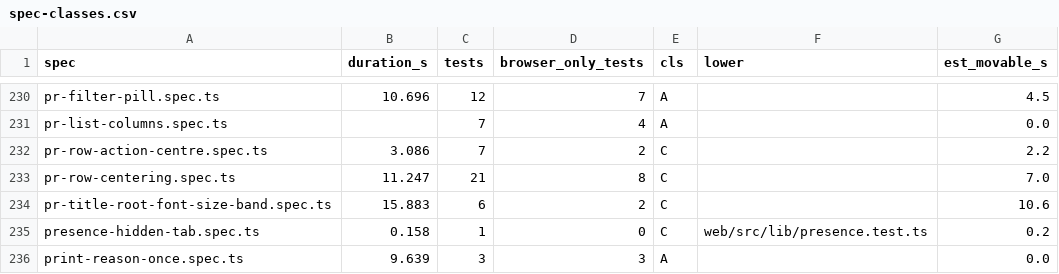
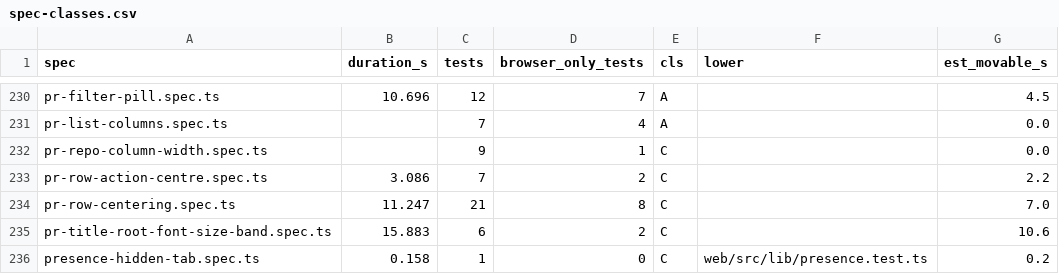
Before and after one commit to alrayyes/forge-dashboard, a CSV file: docs/e2e-audit/spec-classes.csv, drawn as a sheet; only a part is shown, gaps mark what is left out; the shorter side is filled out with more unchanged rows.

Commit message:
fix(web): widen the repository column on wide lists (#5112)
The repository column was a fixed width, so a wide list gave all its extra space to the title while names stayed cut. The extra width now goes to the repository column, up to 376px, enough for a 34 character owner/name. Pull request, Releases and Bots rows start growing above a 1438px list, issue rows above about 1550px. Lists with stacked rows grow a little further to cover the indent. Deeply stacked rows on narrower windows still cut names (#5137).

The e2e suite goes to eleven shards, since the busiest of ten was over its time budget.

Closes #470

```diff
--- a/docs/e2e-audit/spec-classes.csv
+++ b/docs/e2e-audit/spec-classes.csv
@@ -231,2 +231,3 @@ pr-filter-pill.spec.ts,10.696,12,7,A,,4.5
 pr-list-columns.spec.ts,,7,4,A,,0.0
+pr-repo-column-width.spec.ts,,9,1,C,,0.0
 pr-row-action-centre.spec.ts,3.086,7,2,C,,2.2
```
Also changed, not shown: 7 other files.
